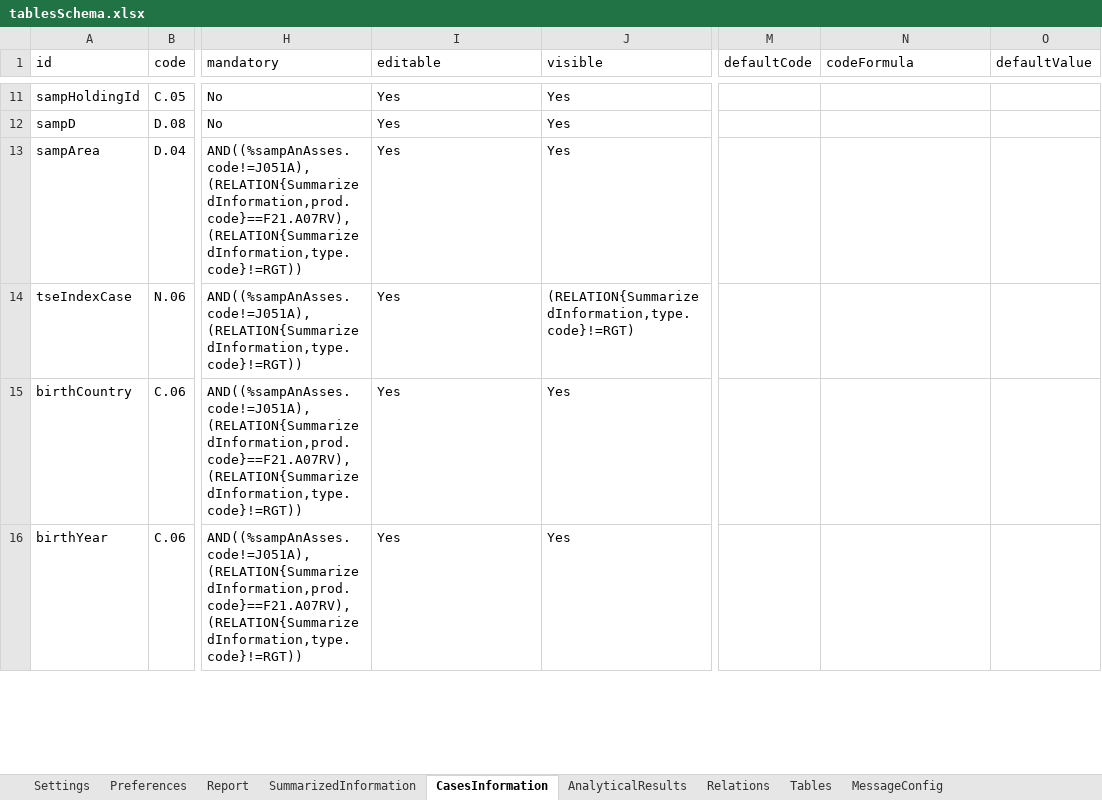
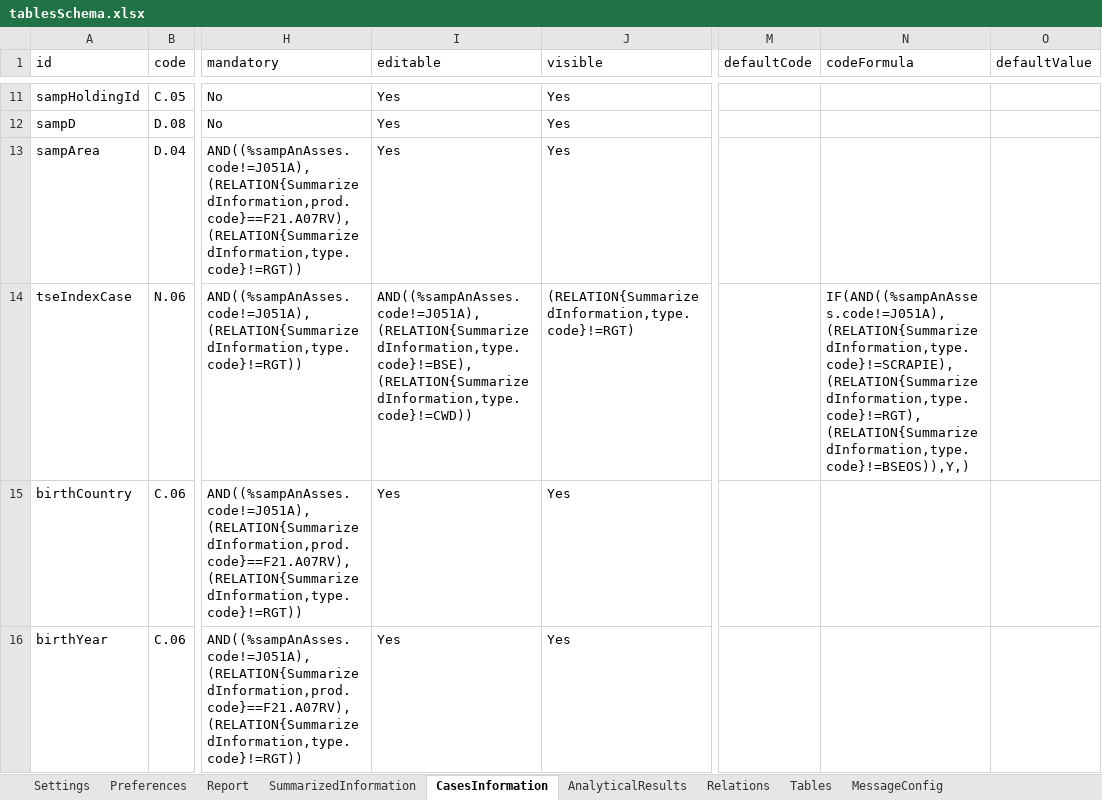
Before and after one commit to openefsa/tse-data-reporting-tool, an Excel workbook: config/tablesSchema.xlsx, sheet CasesInformation, drawn as a sheet; only a part is shown, gaps mark what is left out; values as stored, in another font and other column widths than the file's, no borders; table styles not drawn; the diff names each change by its address in the sheet, - before the commit and + after, or states it on an @@ line.

```diff
--- a/config/tablesSchema.xlsx (sheet CasesInformation)
+++ b/config/tablesSchema.xlsx (sheet CasesInformation)
-I14 (editable): Yes
+I14 (editable): AND((%sampAnAsses.code!=J051A),(RELATION{SummarizedInformation,type.code}!=BSE),(RELATION{SummarizedInformation,type.code}!=CWD))
-N14 (codeFormula): (empty)
+N14 (codeFormula): IF(AND((%sampAnAsses.code!=J051A),(RELATION{SummarizedInformation,type.code}!=SCRAPIE),(RELATION{SummarizedInformation,type.code}!=RGT),(RELATION{SummarizedInformation,type.code}!=BSEOS)),Y,)
```
Also changed, not shown: 11 other files.
